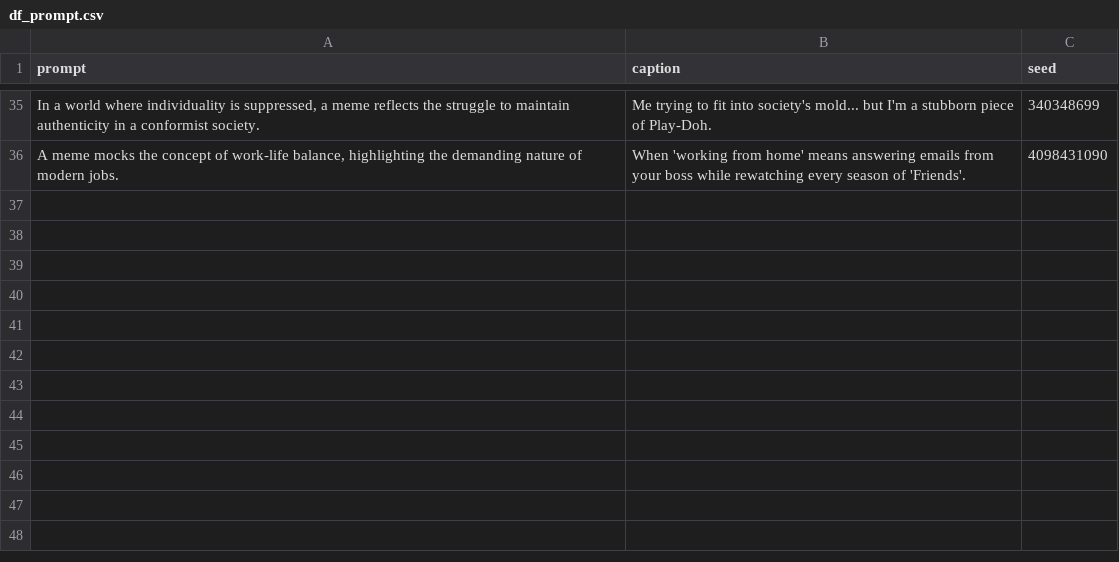
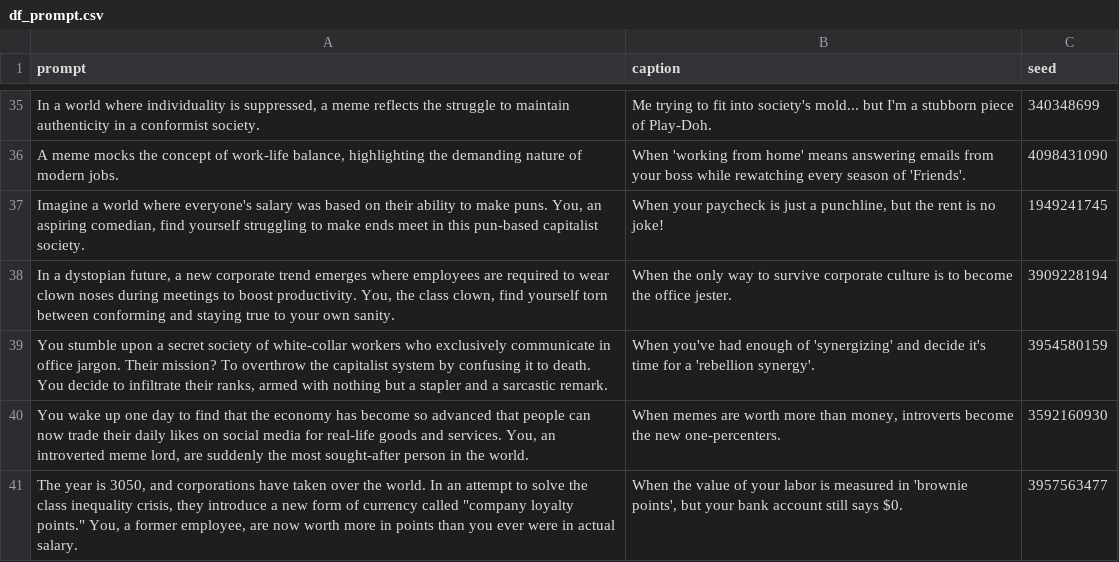
Before and after one commit to sanpier/auto_meme_generation, a CSV file: df_prompt.csv, drawn as a sheet; only a part is shown, gaps mark what is left out; the diff names each change by its address in the sheet, - before the commit and + after, or states it on an @@ line.

```diff
--- a/df_prompt.csv
+++ b/df_prompt.csv
+row 37: Imagine a world where everyone's salary was based on their ability to make puns. You, an aspiring comedian, find yourself struggling to make ends meet in this pun-based capitalist society. | When your paycheck is just a punchline, but the rent is no joke! | 1949241745
+row 38: In a dystopian future, a new corporate trend emerges where employees are required to wear clown noses during meetings to boost productivity. You, the class clown, find yourself torn between conforming and staying true to your own sanity. | When the only way to survive corporate culture is to become the office jester. | 3909228194
+row 39: You stumble upon a secret society of white-collar workers who exclusively communicate in office jargon. Their mission? To overthrow the capitalist system by confusing it to death. You decide to infiltrate their ranks, armed with nothing but a stapler and a sarcastic remark. | When you've had enough of 'synergizing' and decide it's time for a 'rebellion synergy'. | 3954580159
+row 40: You wake up one day to find that the economy has become so advanced that people can now trade their daily likes on social media for real-life goods and services. You, an introverted meme lord, are suddenly the most sought-after person in the world. | When memes are worth more than money, introverts become the new one-percenters. | 3592160930
+row 41: The year is 3050, and corporations have taken over the world. In an attempt to solve the class inequality crisis, they introduce a new form of currency called "company loyalty points." You, a former employee, are now worth more in points than you ever were in actual salary. | When the value of your labor is measured in 'brownie points', but your bank account still says $0. | 3957563477
```
Also changed, not shown: 1 other file.
